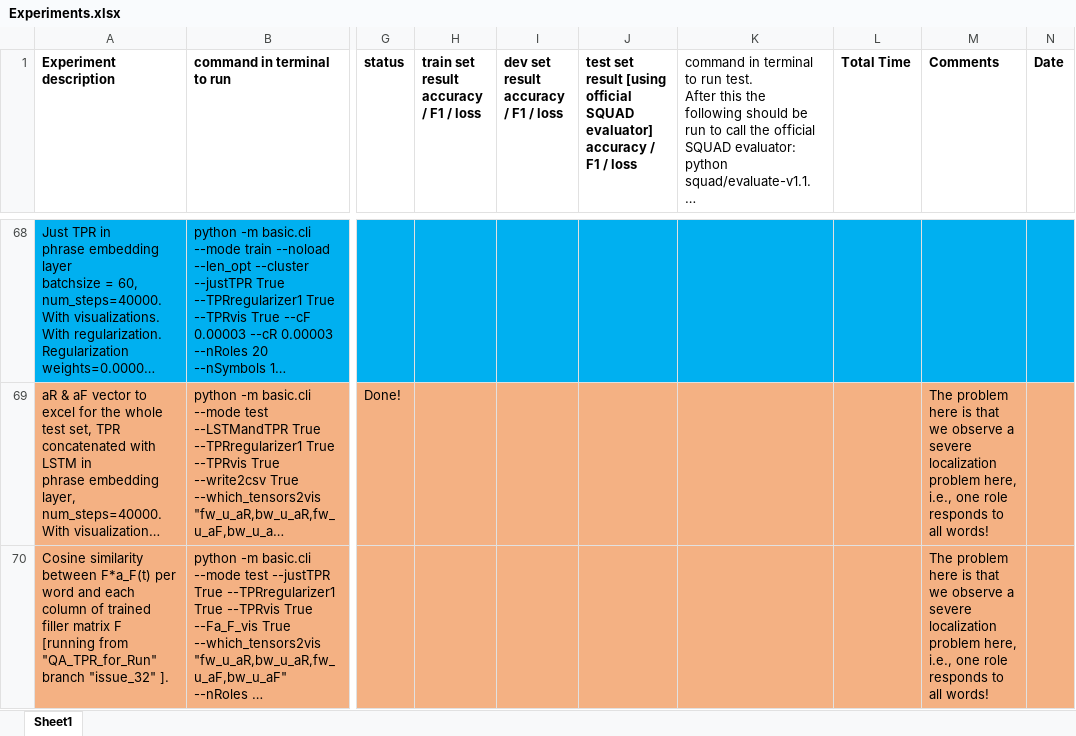
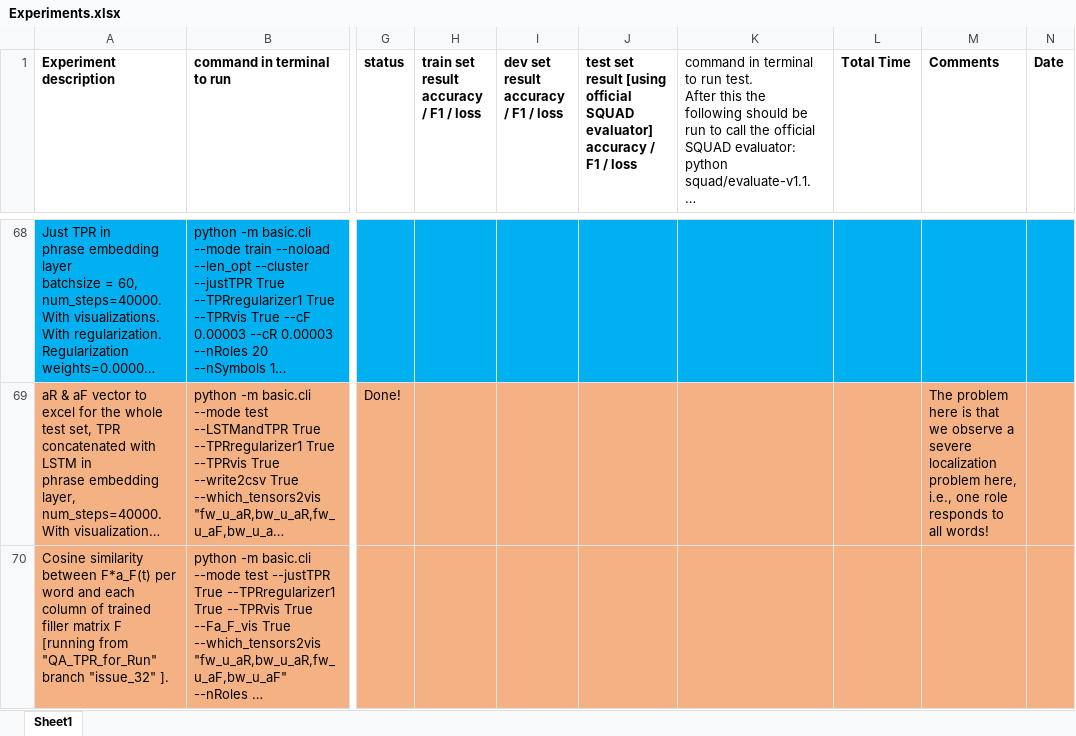
Before and after one commit to hamidpalangi/Grammatically_Interpretable_QA, an Excel workbook: Experiments.xlsx, sheet Sheet1, drawn as a sheet; only a part is shown, gaps mark what is left out; long unchanged cells end in …; values as stored, in another font and other column widths than the file's, no borders; the diff covers the shown part only; the diff names each change by its address in the sheet, - before the commit and + after, or states it on an @@ line.

Commit message:
F * a_F visualization per word. Not complete yet.

```diff
--- a/Experiments.xlsx (sheet Sheet1)
+++ b/Experiments.xlsx (sheet Sheet1)
-M70 (Comments): The problem here is that we observe a severe localization problem here, i.e., one role responds to all words!
+M70 (Comments): (empty)
```
Also changed, not shown: 1 added row elsewhere in this sheet.
